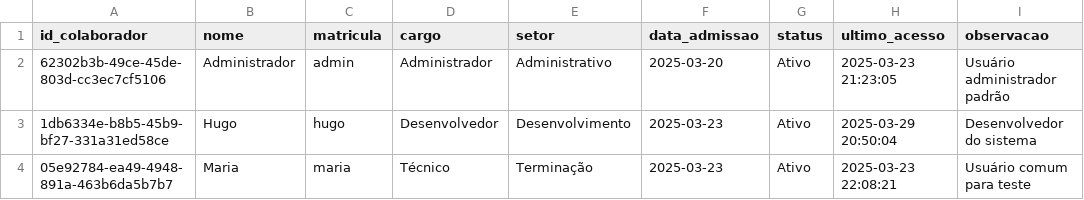
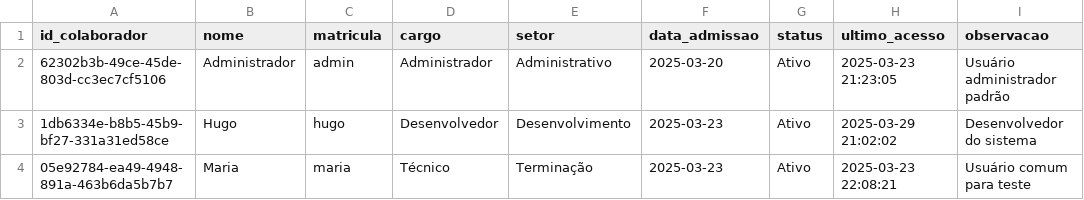
Before and after one commit to suinocultura/suinoculturasl, a CSV file: data/employees.csv, drawn as a sheet.

```diff
--- a/data/employees.csv
+++ b/data/employees.csv
@@ -2,3 +2,3 @@ id_colaborador,nome,matricula,cargo,setor,data_admissao,status,ultimo_acesso,obs
 62302b3b-49ce-45de-803d-cc3ec7cf5106,Administrador,admin,Administrador,Administrativo,2025-03-20,Ativo,2025-03-23 21:23:05,Usuário administrador padrão
-1db6334e-b8b5-45b9-bf27-331a31ed58ce,Hugo,hugo,Desenvolvedor,Desenvolvimento,2025-03-23,Ativo,2025-03-29 20:50:04,Desenvolvedor do sistema
+1db6334e-b8b5-45b9-bf27-331a31ed58ce,Hugo,hugo,Desenvolvedor,Desenvolvimento,2025-03-23,Ativo,2025-03-29 21:02:02,Desenvolvedor do sistema
 05e92784-ea49-4948-891a-463b6da5b7b7,Maria,maria,Técnico,Terminação,2025-03-23,Ativo,2025-03-23 22:08:21,Usuário comum para teste
```
